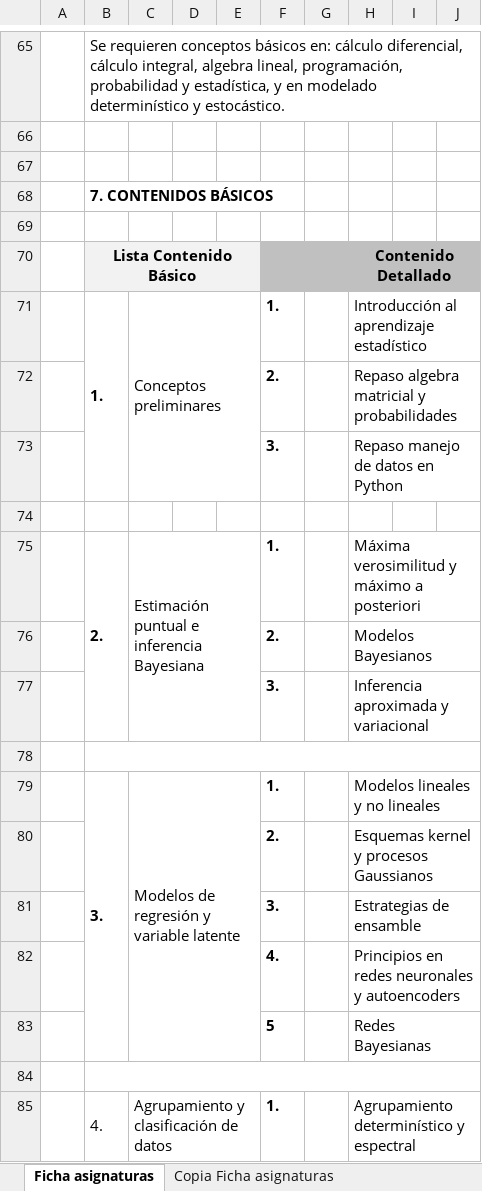
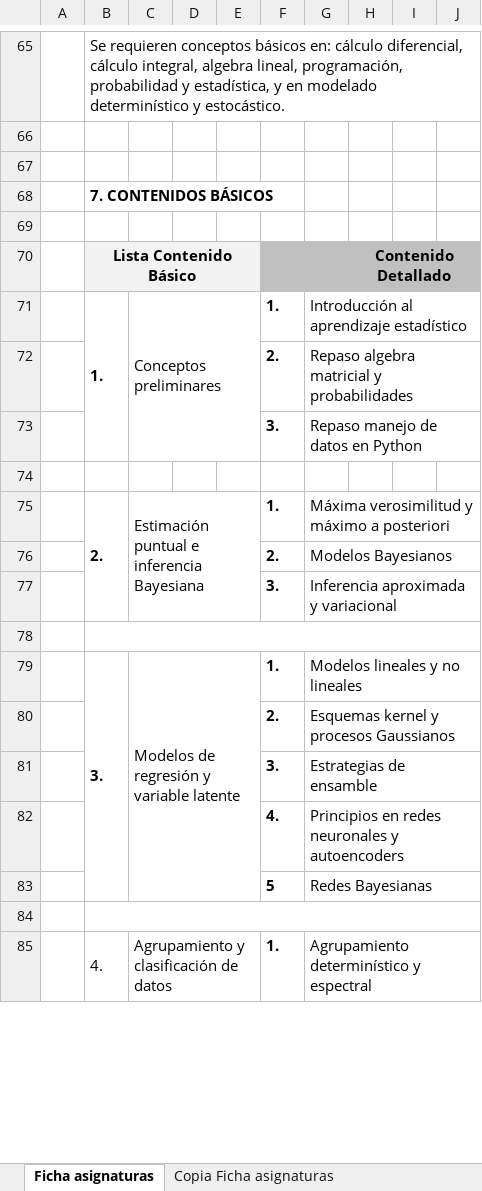
Before and after one commit to amalvarezme/AprendizajeMaquina, an Excel workbook: TeoriaAprendizajeDeMaquina.xlsx, sheet Ficha asignaturas, drawn as a sheet; only a part is shown, gaps mark what is left out; values as stored, in another font and other column widths than the file's, no borders; charts and pictures not drawn; removed rows and columns are numbered as before the commit, all else as after; the diff covers the shown part only; the diff names each change by its address in the sheet, - before the commit and + after, or states it on an @@ line.

```diff
--- a/TeoriaAprendizajeDeMaquina.xlsx (sheet Ficha asignaturas)
+++ b/TeoriaAprendizajeDeMaquina.xlsx (sheet Ficha asignaturas)
-G71: (empty)
+G71: Introducción al aprendizaje estadístico
+G71:J71 merged
-H71: Introducción al aprendizaje estadístico
+H71: (empty)
-H71:J71 merged
-row 72:  |  |  |  |  | 2. |  | Repaso algebra matricial y probabilidades
-row 73:  |  |  |  |  | 3. |  | Repaso manejo de datos en Python
+row 72:  |  |  |  |  | 2. | Repaso algebra matricial y probabilidades
+row 73:  |  |  |  |  | 3. | Repaso manejo de datos en Python
-G75: (empty)
+G75: Máxima verosimilitud y máximo a posteriori
+G75:J75 merged
-H75: Máxima verosimilitud y máximo a posteriori
+H75: (empty)
-H75:J75 merged
-row 76:  |  |  |  |  | 2. |  | Modelos Bayesianos
-row 77:  |  |  |  |  | 3. |  | Inferencia aproximada y variacional
+row 76:  |  |  |  |  | 2. | Modelos Bayesianos
+row 77:  |  |  |  |  | 3. | Inferencia aproximada y variacional
-G79: (empty)
+G79: Modelos lineales y no lineales
+G79:J79 merged
-H79: Modelos lineales y no lineales
+H79: (empty)
-H79:J79 merged
-row 80:  |  |  |  |  | 2. |  | Esquemas kernel y procesos Gaussianos
-row 81:  |  |  |  |  | 3. |  | Estrategias de ensamble
-row 82:  |  |  |  |  | 4. |  | Principios en redes neuronales y autoencoders
-row 83:  |  |  |  |  | 5 |  | Redes Bayesianas
+row 80:  |  |  |  |  | 2. | Esquemas kernel y procesos Gaussianos
+row 81:  |  |  |  |  | 3. | Estrategias de ensamble
+row 82:  |  |  |  |  | 4. | Principios en redes neuronales y autoencoders
+row 83:  |  |  |  |  | 5 | Redes Bayesianas
-G85: (empty)
+G85: Agrupamiento determinístico y espectral
+G85:J85 merged
-H85: Agrupamiento determinístico y espectral
+H85: (empty)
-H85:J85 merged
```
Also changed, not shown: 13 added rows, 7 removed rows, 4 edited cells, cell formats and merged cells elsewhere in this sheet, charts or pictures, 4 other files.
